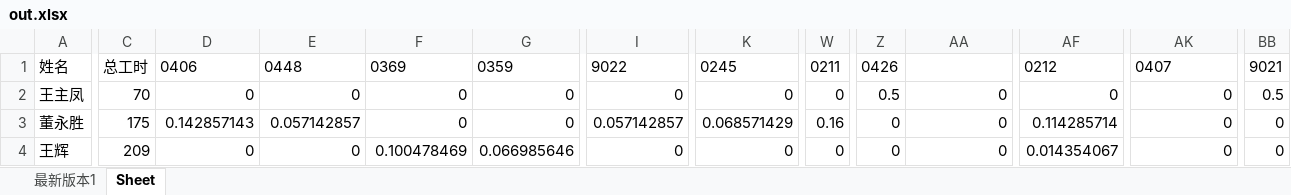
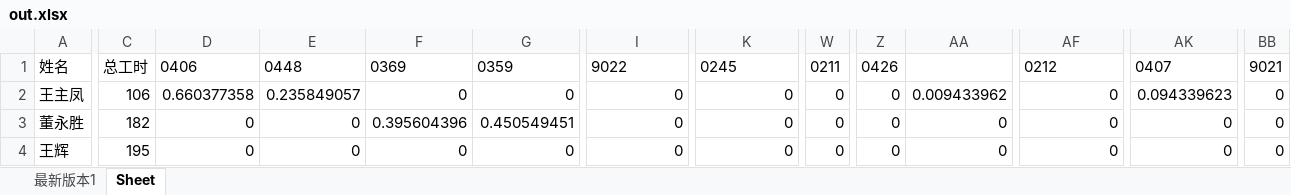
Before and after one commit to Jas0nxlee/report-day, an Excel workbook: out.xlsx, sheet Sheet, drawn as a sheet; only a part is shown, gaps mark what is left out; values as stored, in another font and other column widths than the file's, no borders; the diff covers the shown part only; the diff names each change by its address in the sheet, - before the commit and + after, or states it on an @@ line.

```diff
--- a/out.xlsx (sheet Sheet)
+++ b/out.xlsx (sheet Sheet)
-C2: 70
+C2: 106
-D2: 0
+D2: 0.660377358
-E2: 0
+E2: 0.235849057
-Z2: 0.5
+Z2: 0
-AA2: 0
+AA2: 0.009433962
-AK2: 0
+AK2: 0.094339623
-BB2: 0.5
+BB2: 0
-C3: 175
+C3: 182
-D3: 0.142857143
+D3: 0
-E3: 0.057142857
+E3: 0
-F3: 0
+F3: 0.395604396
-G3: 0
+G3: 0.450549451
-I3: 0.057142857
+I3: 0
-K3: 0.068571429
+K3: 0
-W3: 0.16
+W3: 0
-AF3: 0.114285714
+AF3: 0
-C4: 209
+C4: 195
-F4: 0.100478469
+F4: 0
-G4: 0.066985646
+G4: 0
-AF4: 0.014354067
+AF4: 0
```
Also changed, not shown: 813 edited cells elsewhere in this sheet, 3 other files.
